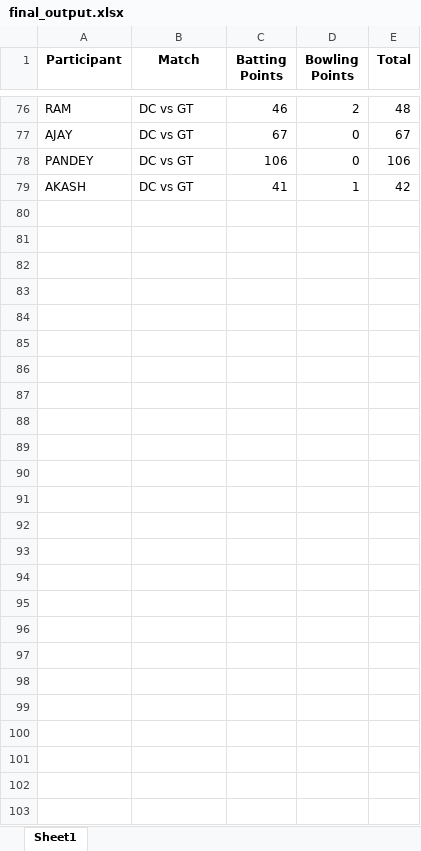
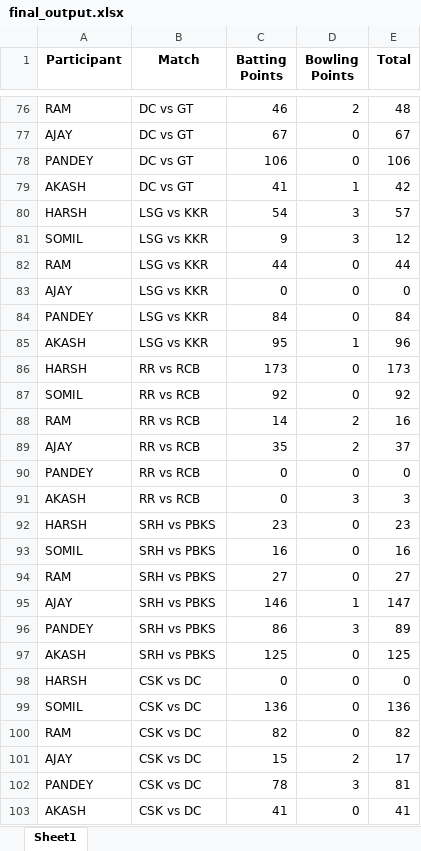
Before and after one commit to Kothariakash/ipl-party-dashboard, an Excel workbook: final_output.xlsx, sheet Sheet1, drawn as a sheet; only a part is shown, gaps mark what is left out; values as stored, in another font and other column widths than the file's, no borders; the diff names each change by its address in the sheet, - before the commit and + after, or states it on an @@ line.

```diff
--- a/final_output.xlsx (sheet Sheet1)
+++ b/final_output.xlsx (sheet Sheet1)
+row 80: HARSH | LSG vs KKR | 54 | 3 | 57
+row 81: SOMIL | LSG vs KKR | 9 | 3 | 12
+row 82: RAM | LSG vs KKR | 44 | 0 | 44
+row 83: AJAY | LSG vs KKR | 0 | 0 | 0
+row 84: PANDEY | LSG vs KKR | 84 | 0 | 84
+row 85: AKASH | LSG vs KKR | 95 | 1 | 96
+row 86: HARSH | RR vs RCB | 173 | 0 | 173
+row 87: SOMIL | RR vs RCB | 92 | 0 | 92
+row 88: RAM | RR vs RCB | 14 | 2 | 16
+row 89: AJAY | RR vs RCB | 35 | 2 | 37
+row 90: PANDEY | RR vs RCB | 0 | 0 | 0
+row 91: AKASH | RR vs RCB | 0 | 3 | 3
+row 92: HARSH | SRH vs PBKS | 23 | 0 | 23
+row 93: SOMIL | SRH vs PBKS | 16 | 0 | 16
+row 94: RAM | SRH vs PBKS | 27 | 0 | 27
+row 95: AJAY | SRH vs PBKS | 146 | 1 | 147
+row 96: PANDEY | SRH vs PBKS | 86 | 3 | 89
+row 97: AKASH | SRH vs PBKS | 125 | 0 | 125
+row 98: HARSH | CSK vs DC | 0 | 0 | 0
+row 99: SOMIL | CSK vs DC | 136 | 0 | 136
+row 100: RAM | CSK vs DC | 82 | 0 | 82
+row 101: AJAY | CSK vs DC | 15 | 2 | 17
+row 102: PANDEY | CSK vs DC | 78 | 3 | 81
+row 103: AKASH | CSK vs DC | 41 | 0 | 41
```
Also changed, not shown: detailed_output.xlsx, 1 other file.
